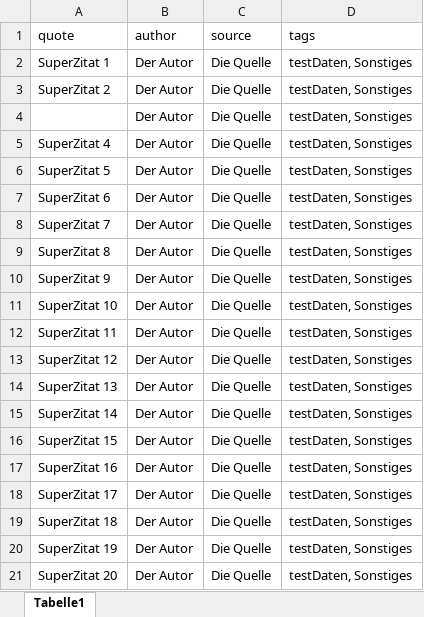
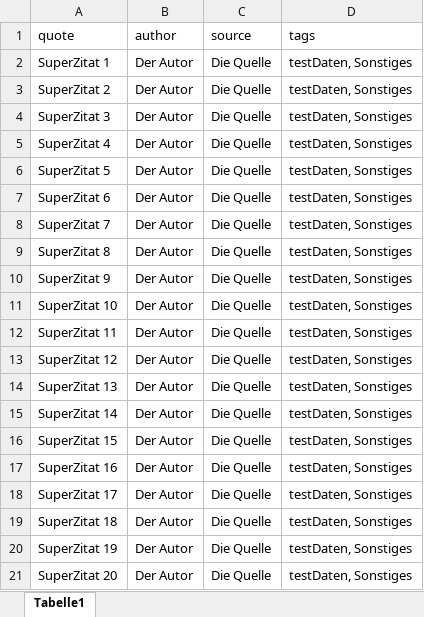
Before and after one commit to hannaseithe/quotePlayer, an Excel workbook: src2/test.xlsx, sheet Tabelle1, drawn as a sheet; values as stored, in another font and other column widths than the file's, no borders; the diff names each change by its address in the sheet, - before the commit and + after, or states it on an @@ line.

```diff
--- a/src2/test.xlsx (sheet Tabelle1)
+++ b/src2/test.xlsx (sheet Tabelle1)
-A4 (quote): (empty)
+A4 (quote): SuperZitat 3
```
Also changed, not shown: 21 other files.
